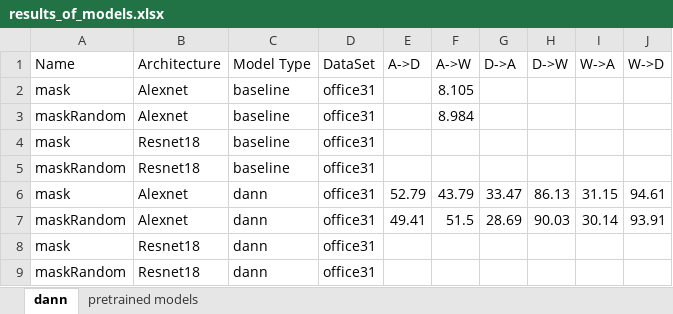
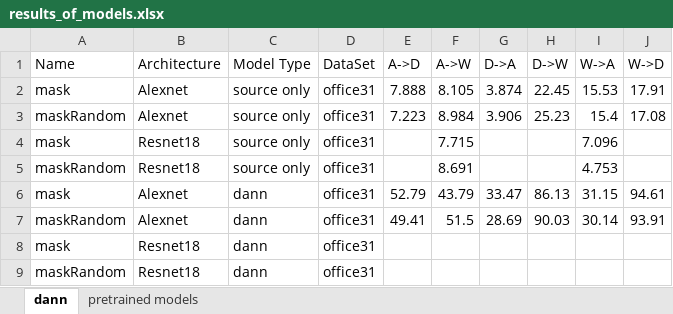
Before and after one commit to junzhin/Science_Research_Project, an Excel workbook: plots_results/results_of_models.xlsx, sheet dann, drawn as a sheet; values as stored, in another font and other column widths than the file's, no borders; the diff names each change by its address in the sheet, - before the commit and + after, or states it on an @@ line.

Commit message:
Update results_of_models.xlsx

```diff
--- a/plots_results/results_of_models.xlsx (sheet dann)
+++ b/plots_results/results_of_models.xlsx (sheet dann)
-C2:C5 (Model Type): baseline
+C2:C5 (Model Type): source only
-E2 (A->D): (empty)
+E2 (A->D): 7.888
-G2 (D->A): (empty)
+G2 (D->A): 3.874
-H2 (D->W): (empty)
+H2 (D->W): 22.45
-I2 (W->A): (empty)
+I2 (W->A): 15.53
-J2 (W->D): (empty)
+J2 (W->D): 17.91
-E3 (A->D): (empty)
+E3 (A->D): 7.223
-G3 (D->A): (empty)
+G3 (D->A): 3.906
-H3 (D->W): (empty)
+H3 (D->W): 25.23
-I3 (W->A): (empty)
+I3 (W->A): 15.4
-J3 (W->D): (empty)
+J3 (W->D): 17.08
-F4 (A->W): (empty)
+F4 (A->W): 7.715
-I4 (W->A): (empty)
+I4 (W->A): 7.096
-F5 (A->W): (empty)
+F5 (A->W): 8.691
-I5 (W->A): (empty)
+I5 (W->A): 4.753
```
